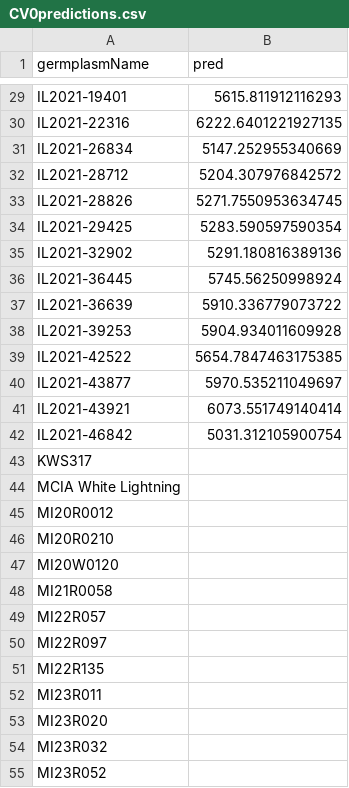
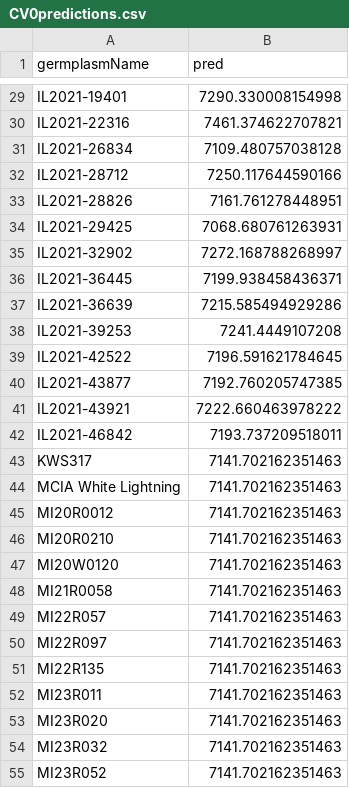
Before and after one commit to emilybillow27-sudo/emilybillow-predictathon, a CSV file: submission_output/25_Big6_SVREC_SVREC/CV0/CV0predictions.csv, drawn as a sheet; only a part is shown, gaps mark what is left out; the diff covers the shown part only; the diff names each change by its address in the sheet, - before the commit and + after, or states it on an @@ line.

```diff
--- a/submission_output/25_Big6_SVREC_SVREC/CV0/CV0predictions.csv
+++ b/submission_output/25_Big6_SVREC_SVREC/CV0/CV0predictions.csv
-B29 (pred): 5615.811912116293
+B29 (pred): 7290.330008154998
-B30 (pred): 6222.6401221927135
+B30 (pred): 7461.374622707821
-B31 (pred): 5147.252955340669
+B31 (pred): 7109.480757038128
-B32 (pred): 5204.307976842572
+B32 (pred): 7250.117644590166
-B33 (pred): 5271.7550953634745
+B33 (pred): 7161.761278448951
-B34 (pred): 5283.590597590354
+B34 (pred): 7068.680761263931
-B35 (pred): 5291.180816389136
+B35 (pred): 7272.168788268997
-B36 (pred): 5745.56250998924
+B36 (pred): 7199.938458436371
-B37 (pred): 5910.336779073722
+B37 (pred): 7215.585494929286
-B38 (pred): 5904.934011609928
+B38 (pred): 7241.4449107208
-B39 (pred): 5654.7847463175385
+B39 (pred): 7196.591621784645
-B40 (pred): 5970.535211049697
+B40 (pred): 7192.760205747385
-B41 (pred): 6073.551749140414
+B41 (pred): 7222.660463978222
-B42 (pred): 5031.312105900754
+B42 (pred): 7193.737209518011
-B43:B55 (pred): (empty)
+B43:B55 (pred): 7141.702162351463
```
Also changed, not shown: 112 edited cells elsewhere in this file, submission_output/25_Big6_SVREC_SVREC/CV00/CV00predictions.csv, submission_output/OHRWW_2025_SPO/CV0/CV0predictions.csv, 39 other files.
